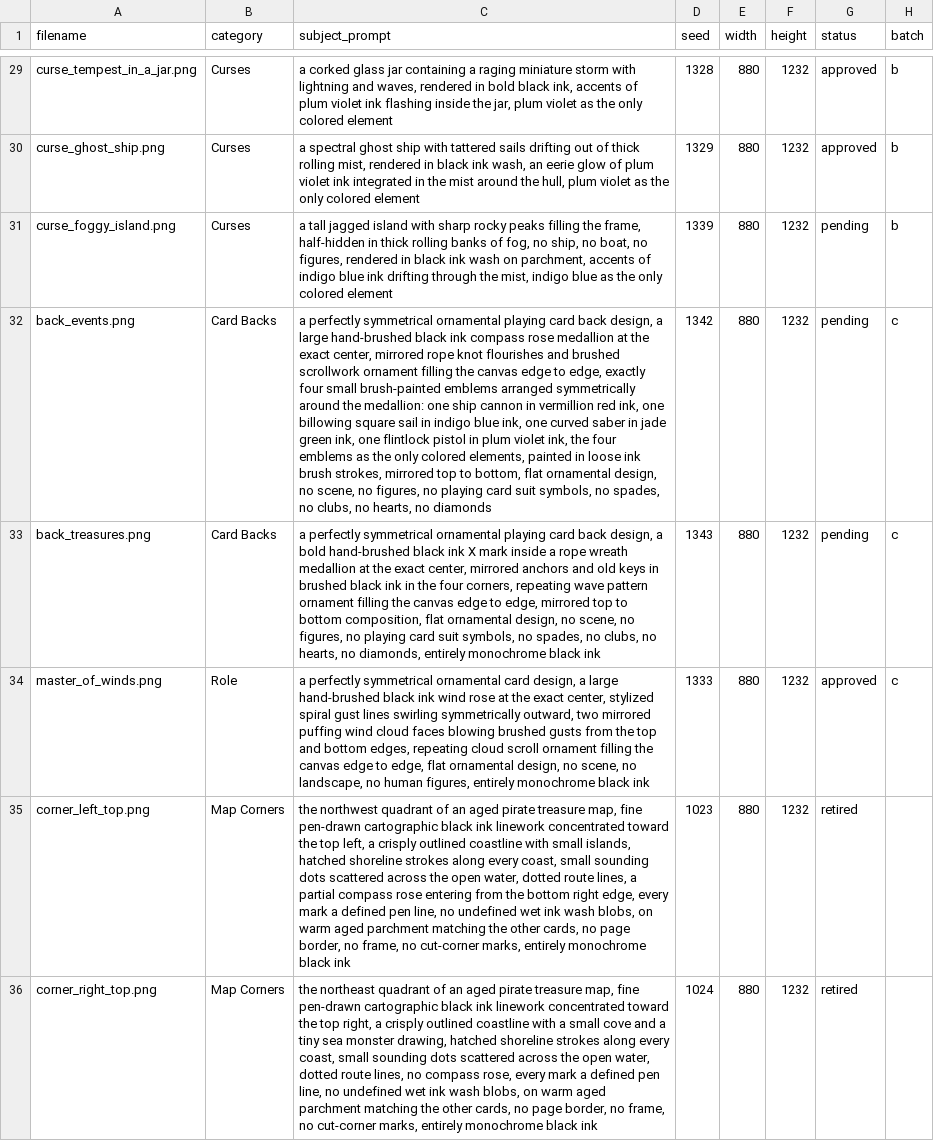
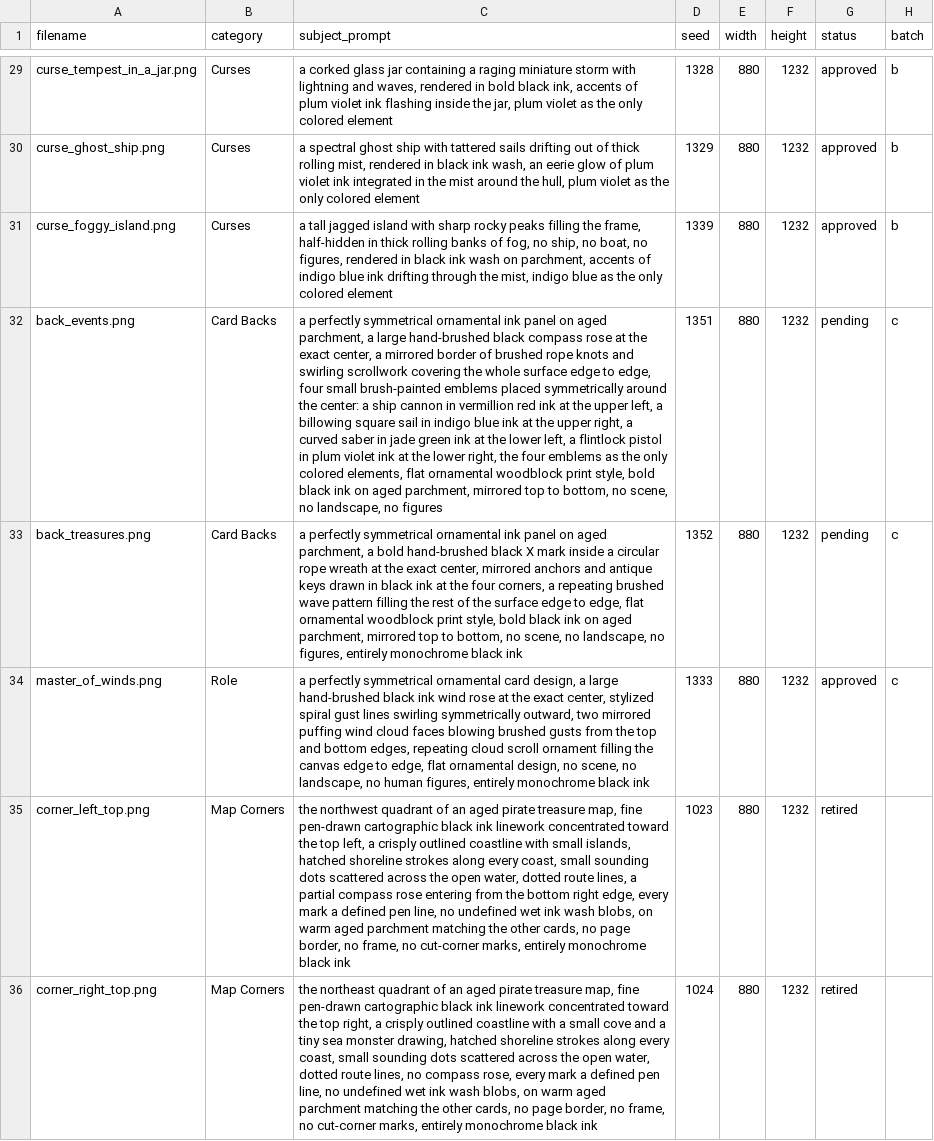
Before and after one commit to Libertygos/boarded, a CSV file: docs/art/art_manifest.csv, drawn as a sheet; only a part is shown, gaps mark what is left out; the diff covers the shown part only; the diff names each change by its address in the sheet, - before the commit and + after, or states it on an @@ line.

```diff
--- a/docs/art/art_manifest.csv
+++ b/docs/art/art_manifest.csv
-G31 (status): pending
+G31 (status): approved
-C32 (subject_prompt): …symmetrical ornamental playing card back design, a large hand-brushed black ink compass rose medallion at the exact center, mirrored rope knot flourishes and brushed scrollwork ornament filling the canvas edge to edge, exactly four small brush-painted emblems arranged symmetrically around the medallion: one ship cannon in vermillion red ink, one billowing square sail in indigo blue ink, one curved saber in jade green ink, one flintlock pistol in plum violet ink, the four emblems as the only colored elements, painted in loose ink brush strokes, mirrored top to bottom, flat ornamental design, no scene, no figures, no playing card suit symbols, no spades, no clubs, no hearts, no diamonds
+C32 (subject_prompt): …symmetrical ornamental ink panel on aged parchment, a large hand-brushed black compass rose at the exact center, a mirrored border of brushed rope knots and swirling scrollwork covering the whole surface edge to edge, four small brush-painted emblems placed symmetrically around the center: a ship cannon in vermillion red ink at the upper left, a billowing square sail in indigo blue ink at the upper right, a curved saber in jade green ink at the lower left, a flintlock pistol in plum violet ink at the lower right, the four emblems as the only colored elements, flat ornamental woodblock print style, bold black ink on aged parchment, mirrored top to bottom, no scene, no landscape, no figures
-D32 (seed): 1342
+D32 (seed): 1351
-C33 (subject_prompt): …symmetrical ornamental playing card back design, a bold hand-brushed black ink X mark inside a rope wreath medallion at the exact center, mirrored anchors and old keys in brushed black ink in the four corners, repeating wave pattern ornament filling the canvas edge to edge, mirrored top to bottom composition, flat ornamental design, no scene, no figures, no playing card suit symbols, no spades, no clubs, no hearts, no diamonds, entirely monochrome…
+C33 (subject_prompt): …symmetrical ornamental ink panel on aged parchment, a bold hand-brushed black X mark inside a circular rope wreath at the exact center, mirrored anchors and antique keys drawn in black ink at the four corners, a repeating brushed wave pattern filling the rest of the surface edge to edge, flat ornamental woodblock print style, bold black ink on aged parchment, mirrored top to bottom, no scene, no landscape, no figures, entirely monochrome…
-D33 (seed): 1343
+D33 (seed): 1352
```
Also changed, not shown: 14 edited cells elsewhere in this file, 8 other files.
